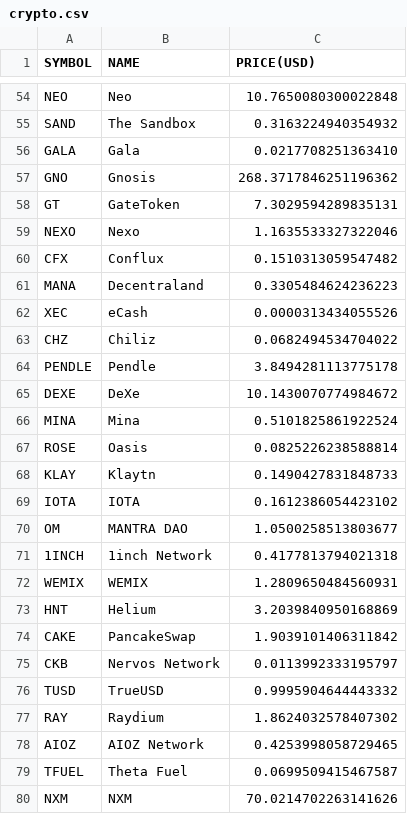
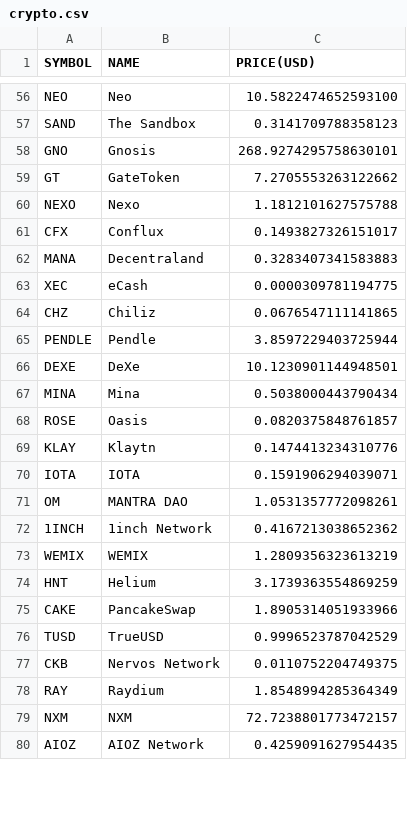
Before and after one commit to chrisliti/Crypto-Test, a CSV file: crypto.csv, drawn as a sheet; only a part is shown, gaps mark what is left out; removed rows and columns are numbered as before the commit, all else as after; the diff covers the shown part only; the diff names each change by its address in the sheet, - before the commit and + after, or states it on an @@ line.

```diff
--- a/crypto.csv
+++ b/crypto.csv
-C56 (PRICE(USD)): 10.7650080300022848
+C56 (PRICE(USD)): 10.5822474652593100
-C57 (PRICE(USD)): 0.3163224940354932
+C57 (PRICE(USD)): 0.3141709788358123
-row 56: GALA | Gala | 0.0217708251363410
-C58 (PRICE(USD)): 268.3717846251196362
+C58 (PRICE(USD)): 268.9274295758630101
-C59 (PRICE(USD)): 7.3029594289835131
+C59 (PRICE(USD)): 7.2705553263122662
-C60 (PRICE(USD)): 1.1635533327322046
+C60 (PRICE(USD)): 1.1812101627575788
-C61 (PRICE(USD)): 0.1510313059547482
+C61 (PRICE(USD)): 0.1493827326151017
-C62 (PRICE(USD)): 0.3305484624236223
+C62 (PRICE(USD)): 0.3283407341583883
-C63 (PRICE(USD)): 0.0000313434055526
+C63 (PRICE(USD)): 0.0000309781194775
-C64 (PRICE(USD)): 0.0682494534704022
+C64 (PRICE(USD)): 0.0676547111141865
-C65 (PRICE(USD)): 3.8494281113775178
+C65 (PRICE(USD)): 3.8597229403725944
-C66 (PRICE(USD)): 10.1430070774984672
+C66 (PRICE(USD)): 10.1230901144948501
-C67 (PRICE(USD)): 0.5101825861922524
+C67 (PRICE(USD)): 0.5038000443790434
-C68 (PRICE(USD)): 0.0825226238588814
+C68 (PRICE(USD)): 0.0820375848761857
-C69 (PRICE(USD)): 0.1490427831848733
+C69 (PRICE(USD)): 0.1474413234310776
-C70 (PRICE(USD)): 0.1612386054423102
+C70 (PRICE(USD)): 0.1591906294039071
-C71 (PRICE(USD)): 1.0500258513803677
+C71 (PRICE(USD)): 1.0531357772098261
-C72 (PRICE(USD)): 0.4177813794021318
+C72 (PRICE(USD)): 0.4167213038652362
-C73 (PRICE(USD)): 1.2809650484560931
+C73 (PRICE(USD)): 1.2809356323613219
-C74 (PRICE(USD)): 3.2039840950168869
+C74 (PRICE(USD)): 3.1739363554869259
-C75 (PRICE(USD)): 1.9039101406311842
+C75 (PRICE(USD)): 1.8905314051933966
-row 75: CKB | Nervos Network | 0.0113992333195797
-C76 (PRICE(USD)): 0.9995904644443332
+C76 (PRICE(USD)): 0.9996523787042529
+row 77: CKB | Nervos Network | 0.0110752204749375
-C78 (PRICE(USD)): 1.8624032578407302
+C78 (PRICE(USD)): 1.8548994285364349
-row 78: AIOZ | AIOZ Network | 0.4253998058729465
-row 79: TFUEL | Theta Fuel | 0.0699509415467587
-C79 (PRICE(USD)): 70.0214702263141626
+C79 (PRICE(USD)): 72.7238801773472157
+row 80: AIOZ | AIOZ Network | 0.4259091627954435
```
Also changed, not shown: 11 added rows, 9 removed rows and 64 edited cells elsewhere in this file, crypto dated.csv.
